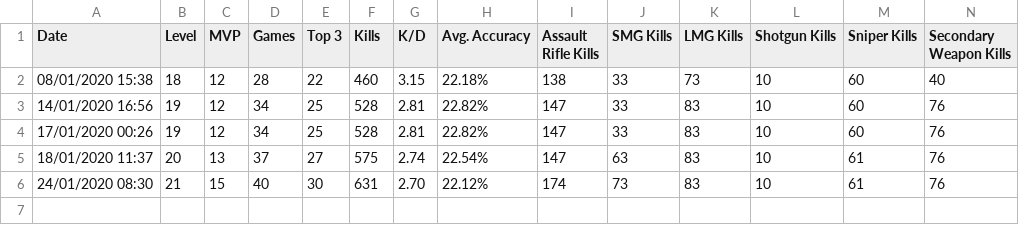
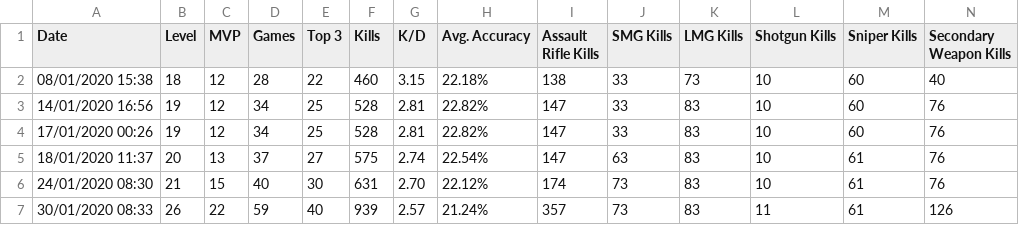
Before and after one commit to cncplyr/datasets-games, a CSV file: android/call-of-duty-mobile/stats-personal.csv, drawn as a sheet; only a part is shown; rows hold the shown columns only; the diff names each change by its address in the sheet, - before the commit and + after, or states it on an @@ line.

Commit message:
Update CoD:M stats

```diff
--- a/android/call-of-duty-mobile/stats-personal.csv
+++ b/android/call-of-duty-mobile/stats-personal.csv
+row 7: 30/01/2020 08:33 | 26 | 22 | 59 | 40 | 939 | 2.57 | 21.24% | 357 | 73 | 83 | 11 | 61 | 126
```
